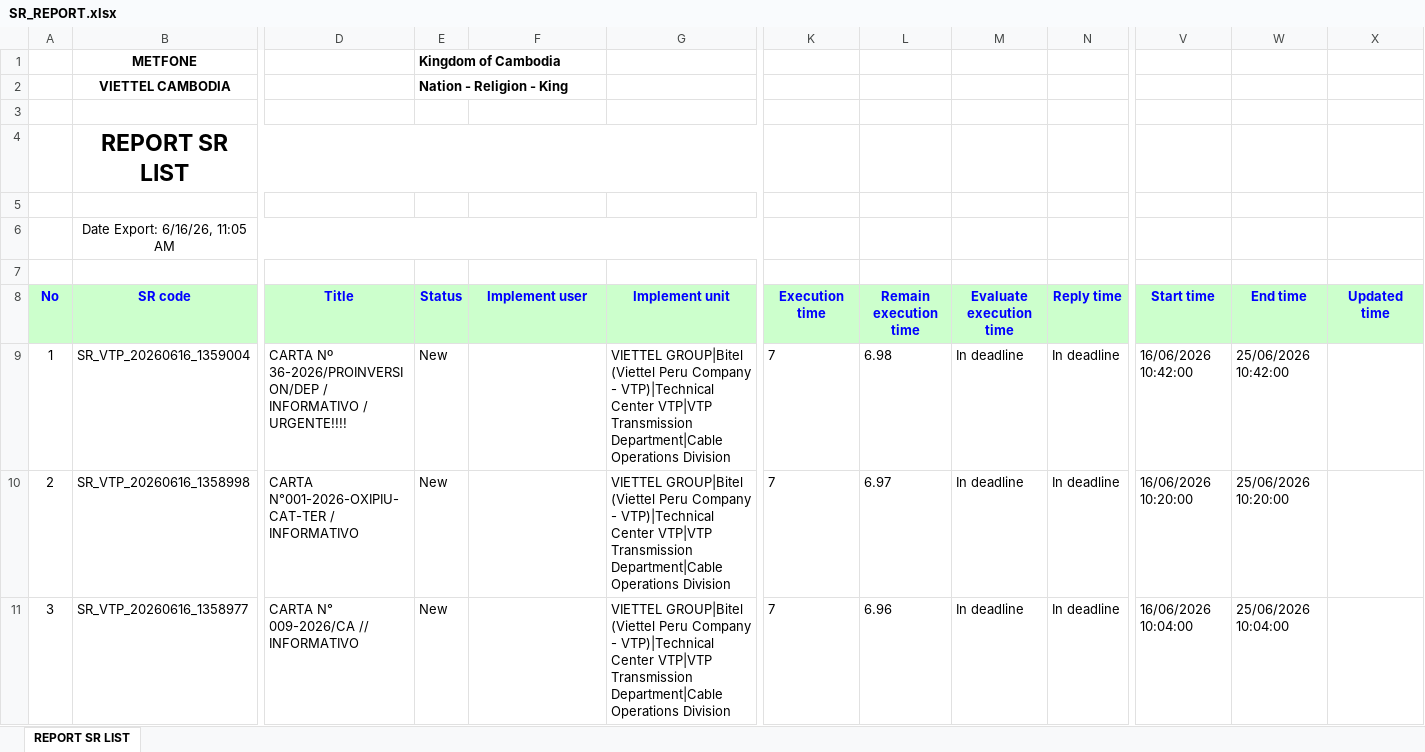
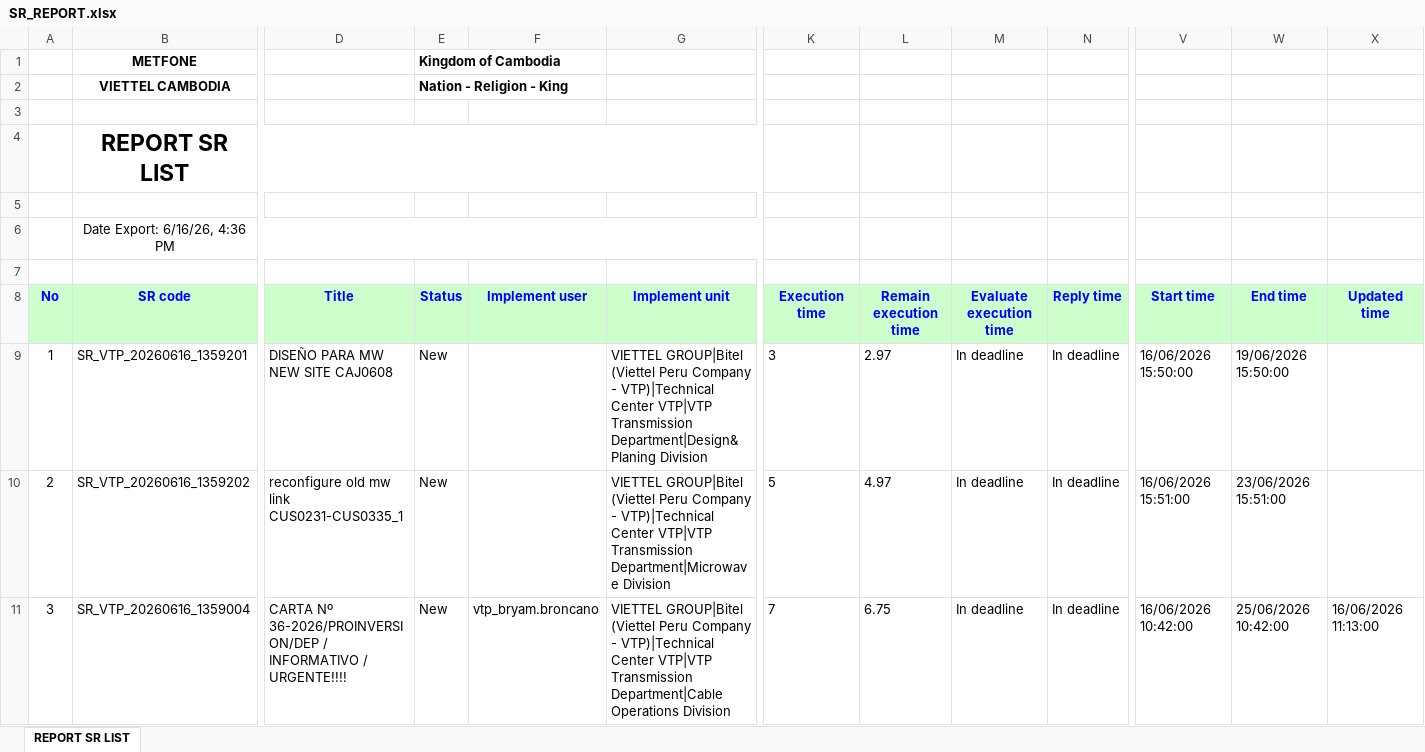
Before and after one commit to alvaromartinezg/sr_dashboard, an Excel workbook: SR_REPORT.xlsx, sheet REPORT SR LIST, drawn as a sheet; only a part is shown, gaps mark what is left out; values as stored, in another font and other column widths than the file's, no borders; removed rows and columns are numbered as before the commit, all else as after; rows hold the shown columns only; the diff covers the shown part only; the diff names each change by its address in the sheet, - before the commit and + after, or states it on an @@ line.

Commit message:
update SR report

```diff
--- a/SR_REPORT.xlsx (sheet REPORT SR LIST)
+++ b/SR_REPORT.xlsx (sheet REPORT SR LIST)
-B6 (SR code): Date Export: 6/16/26, 11:05 AM
+B6 (SR code): Date Export: 6/16/26, 4:36 PM
+row 9: 1 | SR_VTP_20260616_1359201 | DISEÑO PARA MW NEW SITE CAJ0608 | New |  | VIETTEL GROUP|Bitel (Viettel Peru Company - VTP)|Technical Center VTP|VTP Transmission Department|Design&Planing Division | 3 | 2.97 | In deadline | In deadline | 16/06/2026 15:50:00 | 19/06/2026 15:50:00
+row 10: 2 | SR_VTP_20260616_1359202 | reconfigure old mw link CUS0231-CUS0335_1 | New |  | VIETTEL GROUP|Bitel (Viettel Peru Company - VTP)|Technical Center VTP|VTP Transmission Department|Microwave Division | 5 | 4.97 | In deadline | In deadline | 16/06/2026 15:51:00 | 23/06/2026 15:51:00
@@ column A (No) renumbered from row 11 down @@
-F11 (Implement user): (empty)
+F11 (Implement user): vtp_bryam.broncano
-L11 (Remain execution time): 6.98
+L11 (Remain execution time): 6.75
-X11 (Updated time): (empty)
+X11 (Updated time): 16/06/2026 11:13:00
-row 10: 2 | SR_VTP_20260616_1358998 | CARTA N°001-2026-OXIPIU-CAT-TER / INFORMATIVO | New |  | VIETTEL GROUP|Bitel (Viettel Peru Company - VTP)|Technical Center VTP|VTP Transmission Department|Cable Operations Division | 7 | 6.97 | In deadline | In deadline | 16/06/2026 10:20:00 | 25/06/2026 10:20:00
-row 11: 3 | SR_VTP_20260616_1358977 | CARTA N° 009-2026/CA // INFORMATIVO | New |  | VIETTEL GROUP|Bitel (Viettel Peru Company - VTP)|Technical Center VTP|VTP Transmission Department|Cable Operations Division | 7 | 6.96 | In deadline | In deadline | 16/06/2026 10:04:00 | 25/06/2026 10:04:00
```
Also changed, not shown: 9 added rows, 6 removed rows, 29 moved rows and 36 edited cells elsewhere in this sheet.
